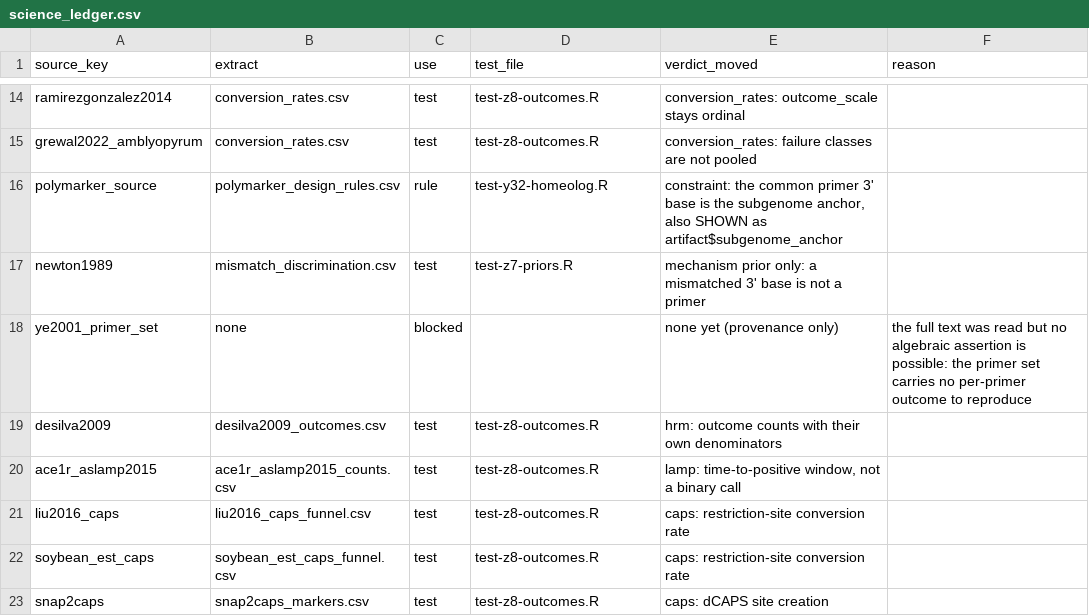
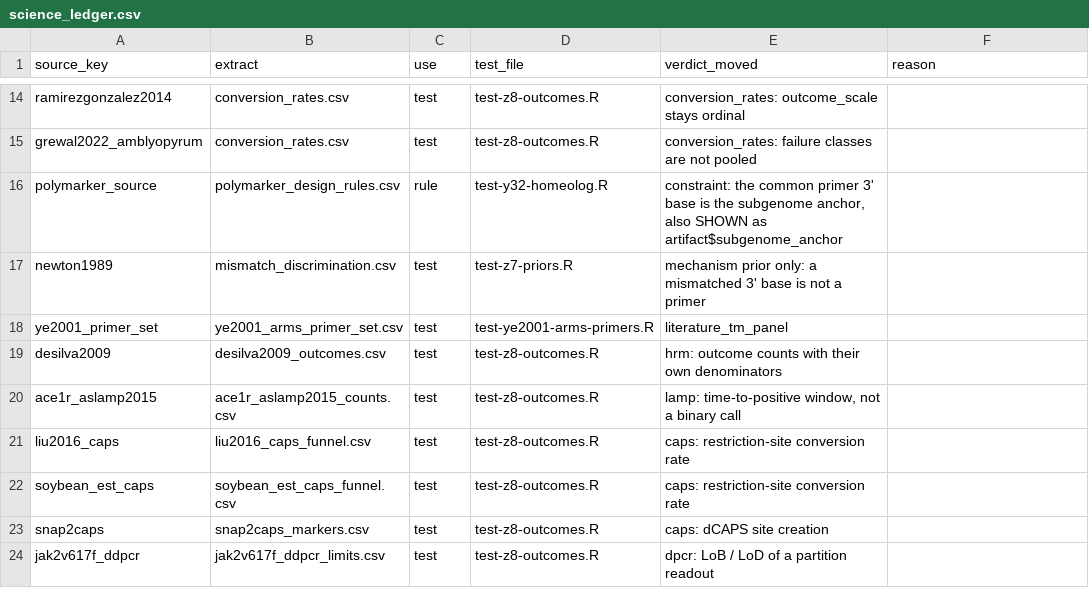
Before and after one commit to Stathmin/tidymarkers, a CSV file: inst/extdata/science_ledger.csv, drawn as a sheet; only a part is shown, gaps mark what is left out; the shorter side is filled out with more unchanged rows.

```diff
--- a/inst/extdata/science_ledger.csv
+++ b/inst/extdata/science_ledger.csv
@@ -17,3 +17,3 @@
 "newton1989","mismatch_discrimination.csv","test","test-z7-priors.R","mechanism prior only: a mismatched 3' base is not a primer",""
-"ye2001_primer_set","none","blocked","","none yet (provenance only)","the full text was read but no algebraic assertion is possible: the primer set carries no per-primer outcome to reproduce"
+"ye2001_primer_set","ye2001_arms_primer_set.csv","test","test-ye2001-arms-primers.R","literature_tm_panel",""
 "desilva2009","desilva2009_outcomes.csv","test","test-z8-outcomes.R","hrm: outcome counts with their own denominators",""
```
Also changed, not shown: inst/extdata/scientific_sources.csv, 3 other files.
